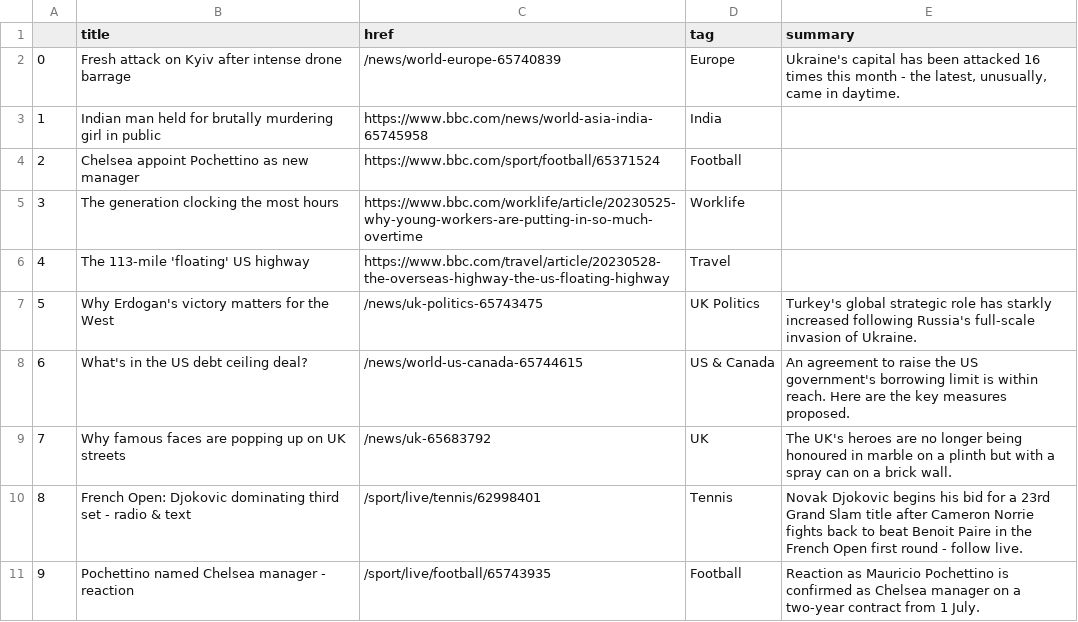
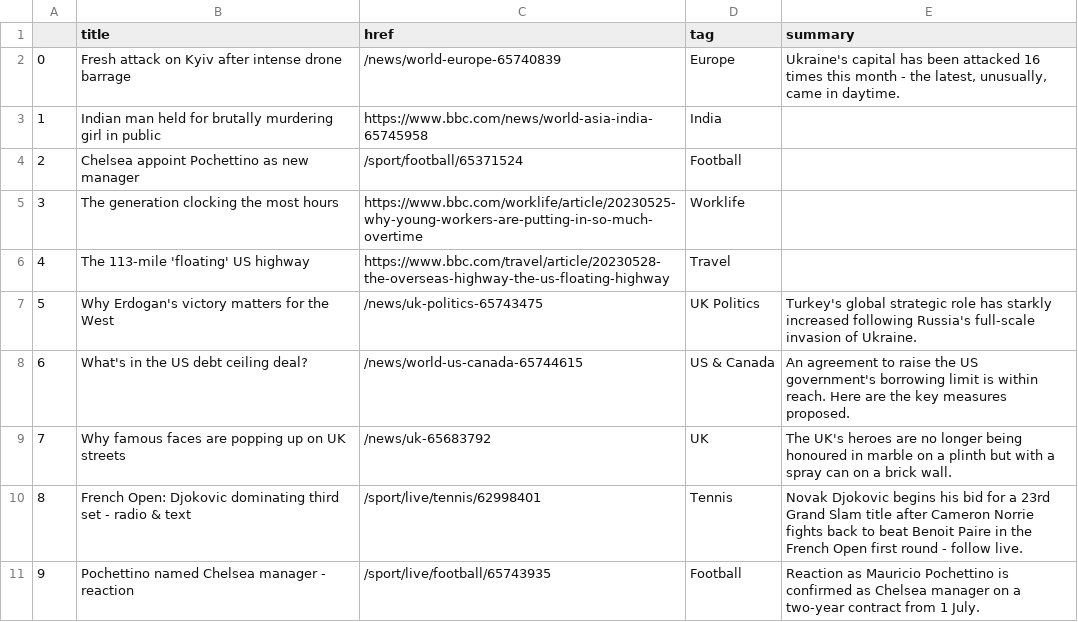
Before and after one commit to anastasiajourno/Automatic-scraper, a CSV file: bbc-headlines.csv, drawn as a sheet; only a part is shown.

```diff
--- a/bbc-headlines.csv
+++ b/bbc-headlines.csv
@@ -3,3 +3,3 @@
 1,Indian man held for brutally murdering girl in public,https://www.bbc.com/news/world-asia-india-65745958,India,
-2,Chelsea appoint Pochettino as new manager,https://www.bbc.com/sport/football/65371524,Football,
+2,Chelsea appoint Pochettino as new manager,/sport/football/65371524,Football,
 3,The generation clocking the most hours,https://www.bbc.com/worklife/article/20230525-why-young-workers-are-putting-in-so-much-overtime,Worklife,
```
